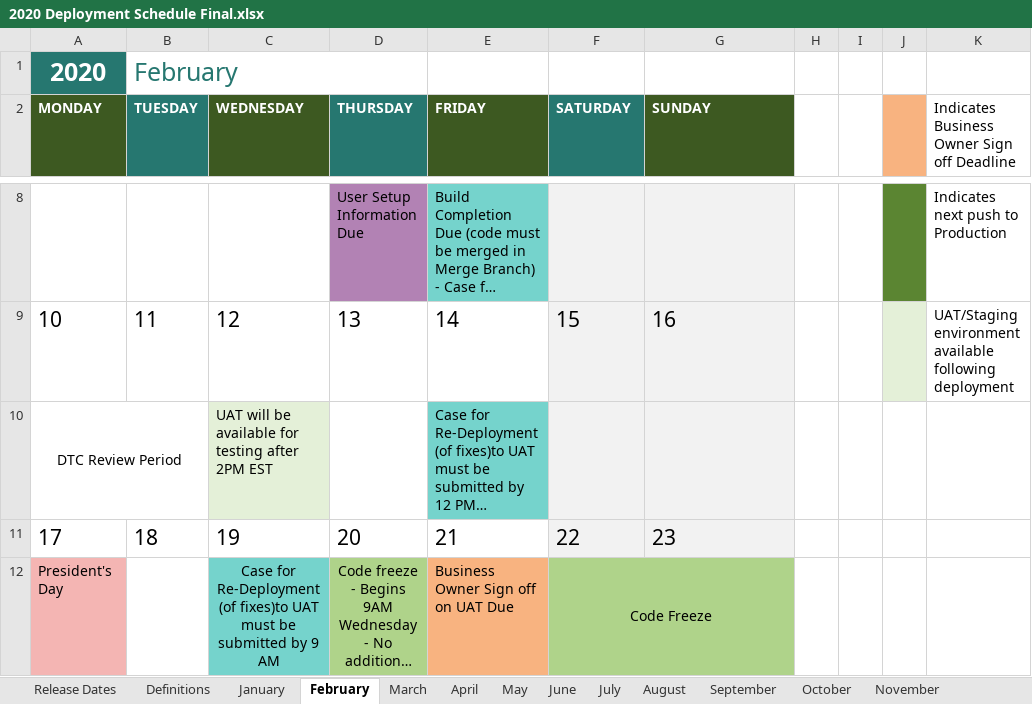
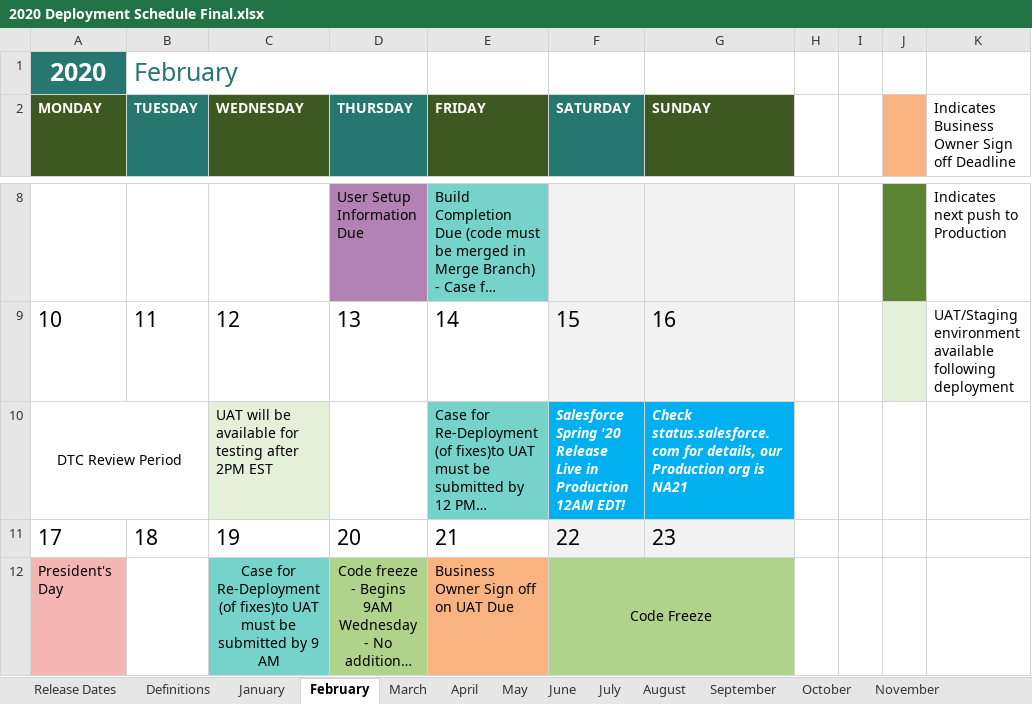
Before and after one commit to department-of-veterans-affairs/va-salesforce-digital-transformation-center, an Excel workbook: 2020 Deployment Schedule Final.xlsx, sheet February, drawn as a sheet; only a part is shown, gaps mark what is left out; long unchanged cells end in …; values as stored, in another font and other column widths than the file's, no borders; conditional formats not drawn; the diff names each change by its address in the sheet, - before the commit and + after, or states it on an @@ line.

```diff
--- a/2020 Deployment Schedule Final.xlsx (sheet February)
+++ b/2020 Deployment Schedule Final.xlsx (sheet February)
-F10 (SATURDAY): (empty)
+F10 (SATURDAY): Salesforce Spring '20 Release Live in Production 12AM EDT!
-F10:G10 fill: #F2F2F2
+F10:G10 fill: #00B0F0
-G10 (SUNDAY): (empty)
+G10 (SUNDAY): Check status.salesforce.com for details, our Production org is NA21
```
Also changed, not shown: sheet October, sheet June.
